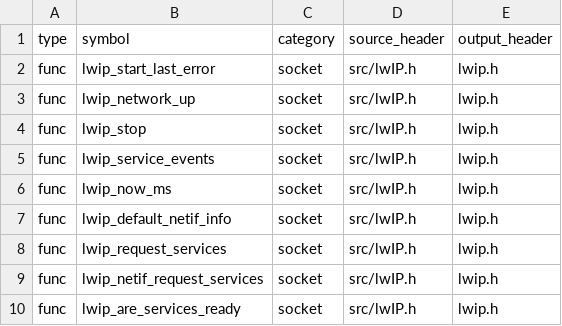
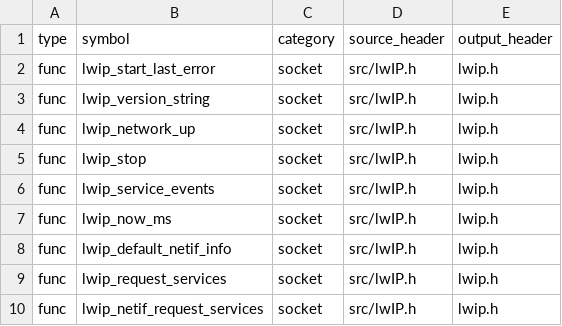
Before and after one commit to cagscalclabs/lwip-ce, a CSV file: build-tools/meta/public_api_manifest.csv, drawn as a sheet; only a part is shown; the shorter side is filled out with more unchanged rows.

```diff
--- a/build-tools/meta/public_api_manifest.csv
+++ b/build-tools/meta/public_api_manifest.csv
@@ -2,2 +2,3 @@ type,symbol,category,source_header,output_header
 func,lwip_start_last_error,socket,src/lwIP.h,lwip.h
+func,lwip_version_string,socket,src/lwIP.h,lwip.h
 func,lwip_network_up,socket,src/lwIP.h,lwip.h
```
Also changed, not shown: 19 other files.
